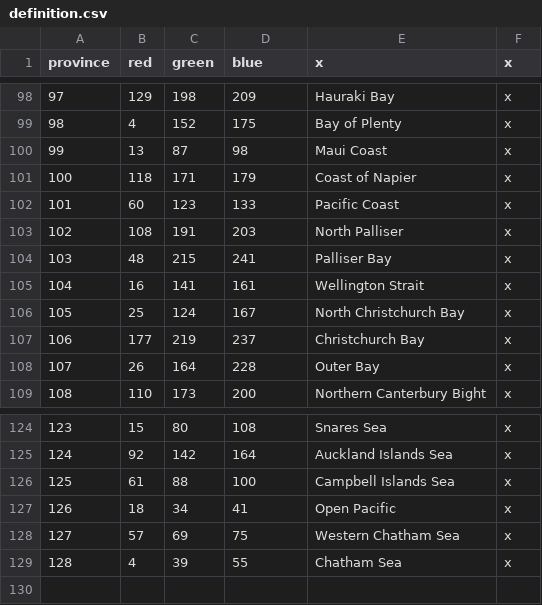
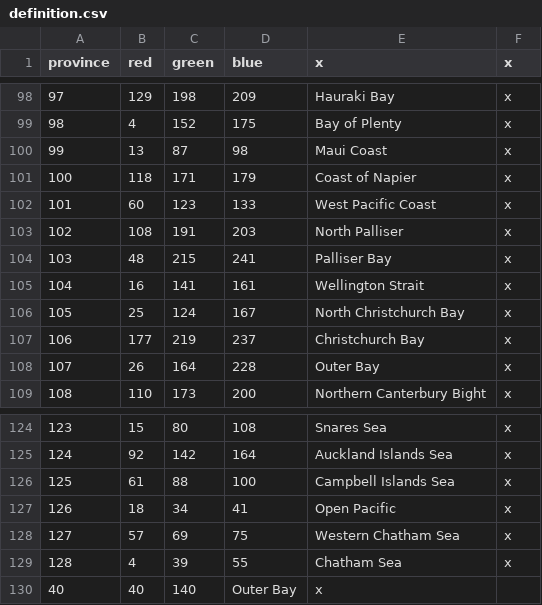
Before and after one commit to Spirintus/ate-down-under, a CSV file: atedu/map/definition.csv, drawn as a sheet; only a part is shown, gaps mark what is left out.

Commit message:
ended up adding some provinces
fixed sea zones a bit

```diff
--- a/atedu/map/definition.csv
+++ b/atedu/map/definition.csv
@@ -101,3 +101,3 @@ province;red;green;blue;x;x
 100;118;171;179;Coast of Napier;x
-101;60;123;133;Pacific Coast;x
+101;60;123;133;West Pacific Coast;x
 102;108;191;203;North Palliser;x
@@ -129 +129,2 @@ province;red;green;blue;x;x
 128;4;39;55;Chatham Sea;x
+40;40;140;Outer Bay;x
```
Also changed, not shown: 1 other file.
